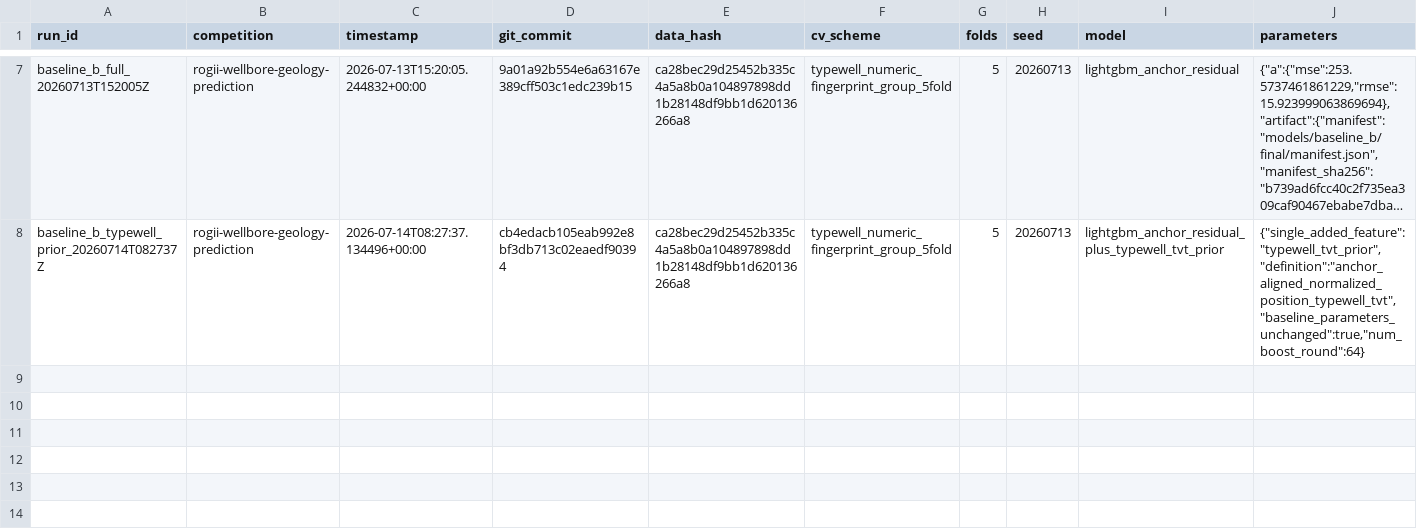
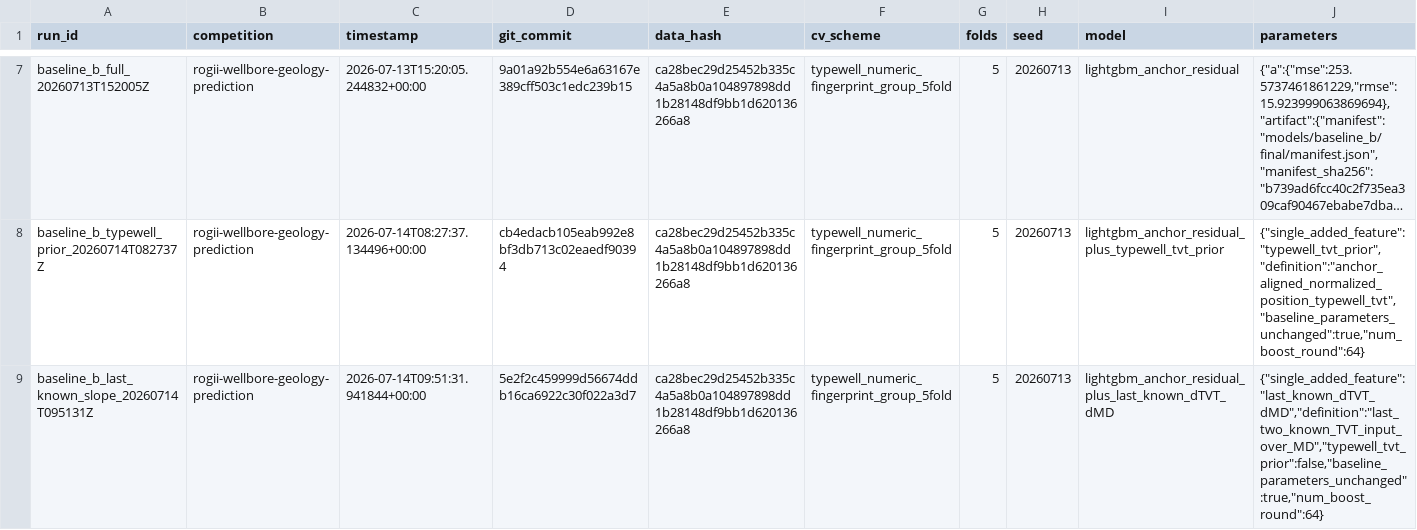
Before and after one commit to lucepuff25-ctrl/kaggle-rogii-2026, a CSV file: experiments.csv, drawn as a sheet; only a part is shown, gaps mark what is left out; long unchanged cells end in …; rows hold the shown columns only; the diff names each change by its address in the sheet, - before the commit and + after, or states it on an @@ line.

Commit message:
Add last-known TVT slope experiment

```diff
--- a/experiments.csv
+++ b/experiments.csv
+row 9: baseline_b_last_known_slope_20260714T095131Z | rogii-wellbore-geology-prediction | 2026-07-14T09:51:31.941844+00:00 | 5e2f2c459999d56674ddb16ca6922c30f022a3d7 | ca28bec29d25452b335c4a5a8b0a104897898dd1b28148df9bb1d620136266a8 | typewell_numeric_fingerprint_group_5fold | 5 | 20260713 | lightgbm_anchor_residual_plus_last_known_dTVT_dMD | {"single_added_feature":"last_known_dTVT_dMD","definition":"last_two_known_TVT_input_over_MD","typewell_tvt_prior":false,"baseline_parameters_unchanged":true,"num_boost_round":64}
```
Also changed, not shown: 7 other files.
